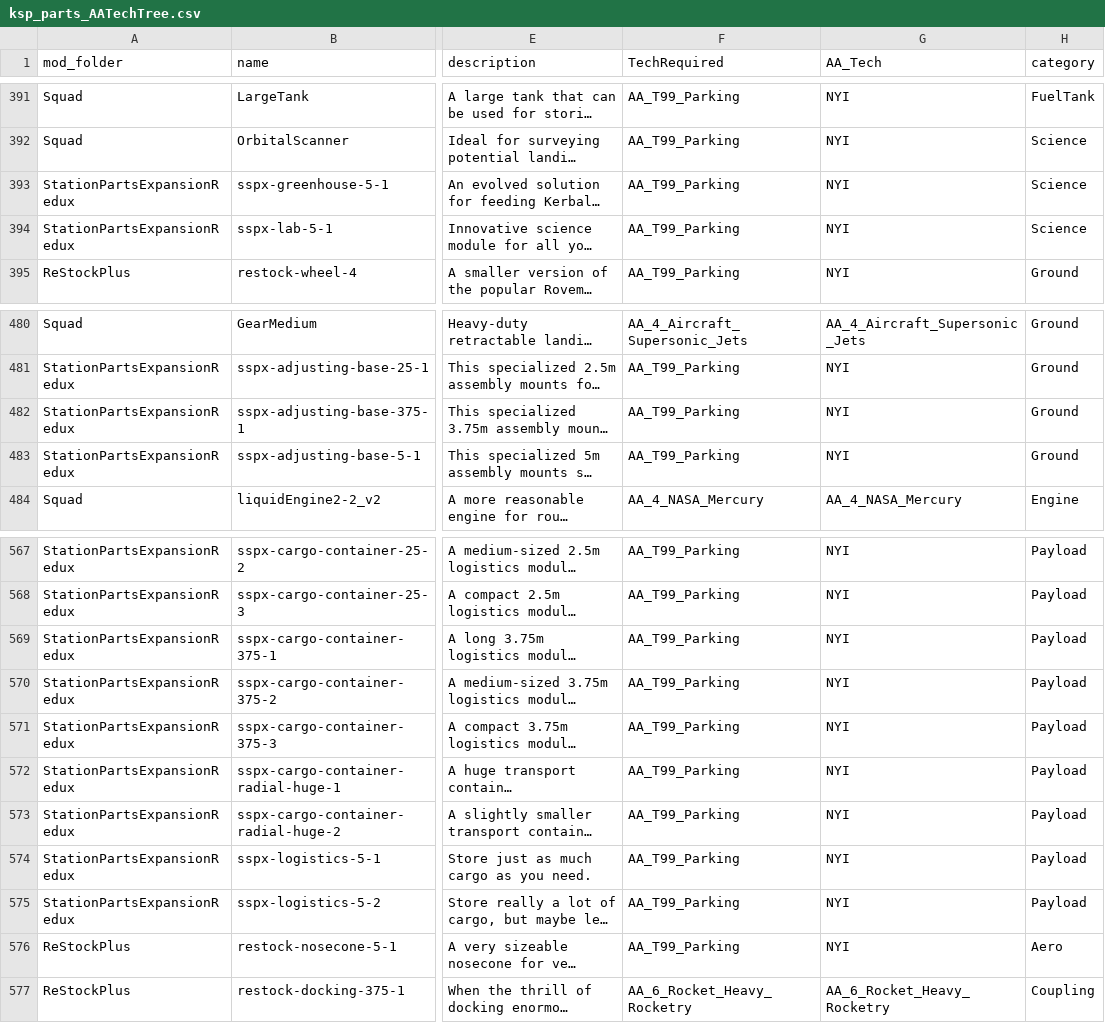
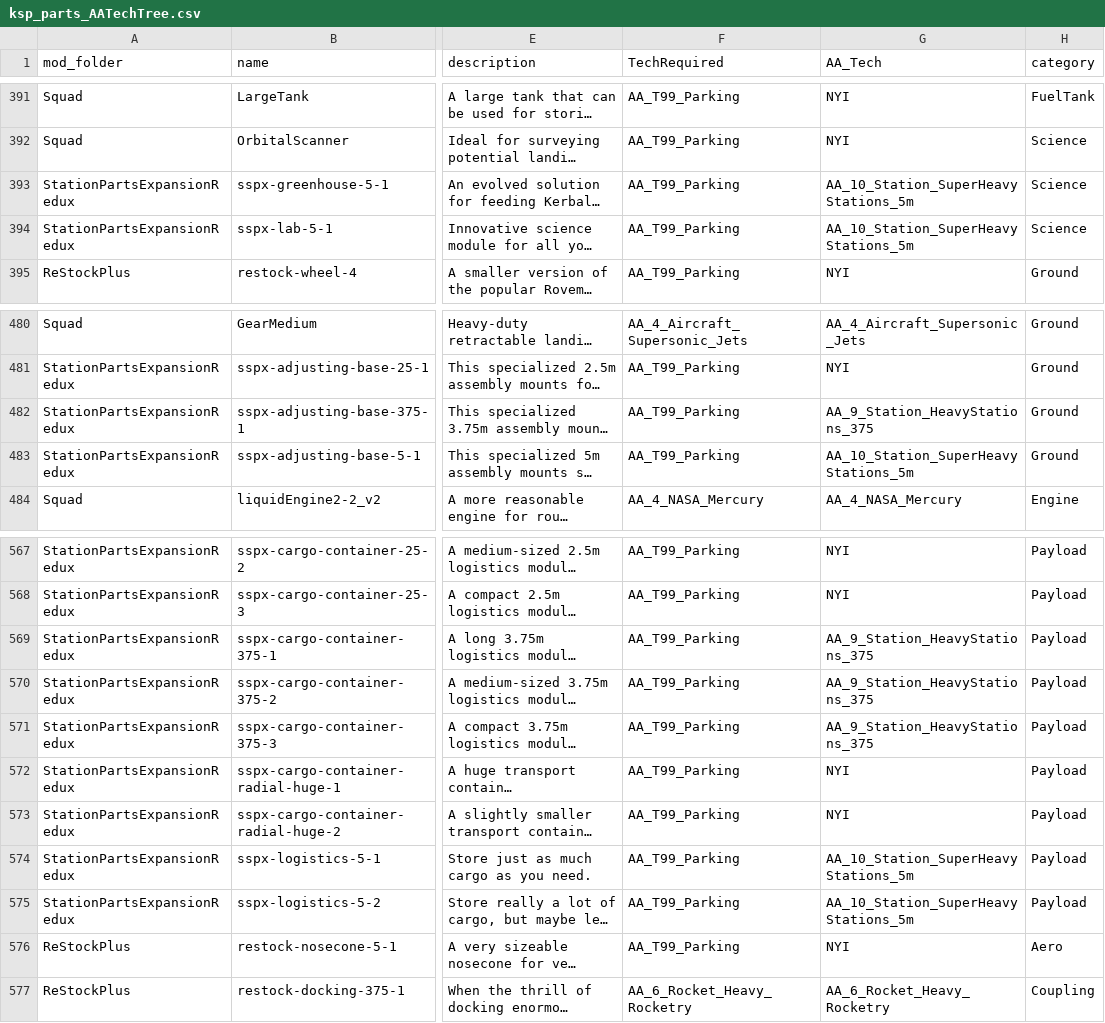
Before and after one commit to Sgtsmi1es/ArcherAreospace, a CSV file: Documentation/ksp_parts_AATechTree.csv, drawn as a sheet; only a part is shown, gaps mark what is left out; long unchanged cells end in …; the diff covers the shown part only; the diff names each change by its address in the sheet, - before the commit and + after, or states it on an @@ line.

Commit message:
Add Station Parts Expansion Redux support for T9 and T10
- Add AA_9_Station_HeavyStations_375 tech node with 16 SSPXr 3.75m station modules
- Add AA_10_Station_SuperHeavyStations_5m tech node with 10 SSPXr 5m station modules
- Update tech tree configuration with new nodes and parent relationships
- Update documentation CSV with new part assignments

```diff
--- a/Documentation/ksp_parts_AATechTree.csv
+++ b/Documentation/ksp_parts_AATechTree.csv
-G393:G394 (AA_Tech): NYI
+G393:G394 (AA_Tech): AA_10_Station_SuperHeavyStations_5m
-G482 (AA_Tech): NYI
+G482 (AA_Tech): AA_9_Station_HeavyStations_375
-G483 (AA_Tech): NYI
+G483 (AA_Tech): AA_10_Station_SuperHeavyStations_5m
-G569:G571 (AA_Tech): NYI
+G569:G571 (AA_Tech): AA_9_Station_HeavyStations_375
-G574:G575 (AA_Tech): NYI
+G574:G575 (AA_Tech): AA_10_Station_SuperHeavyStations_5m
```
Also changed, not shown: 18 edited cells elsewhere in this file, 3 other files.
